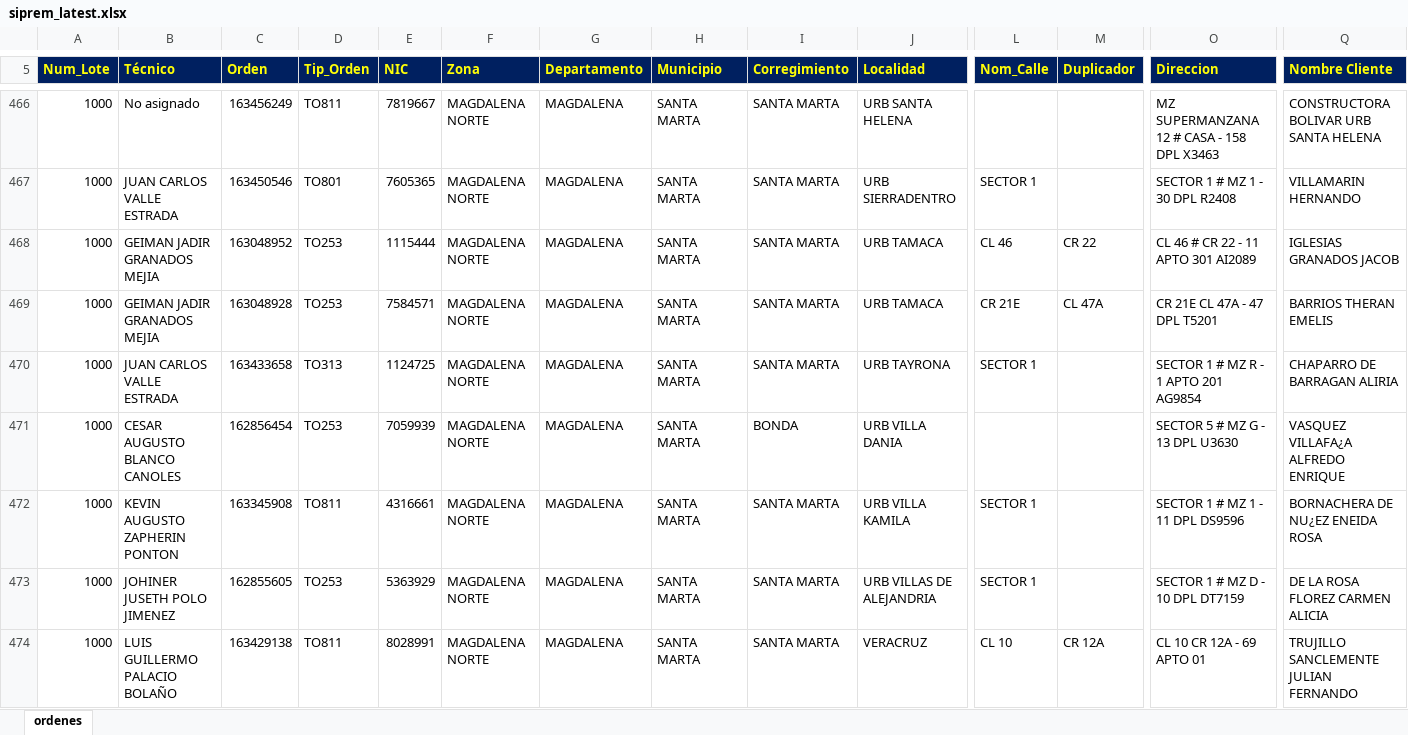
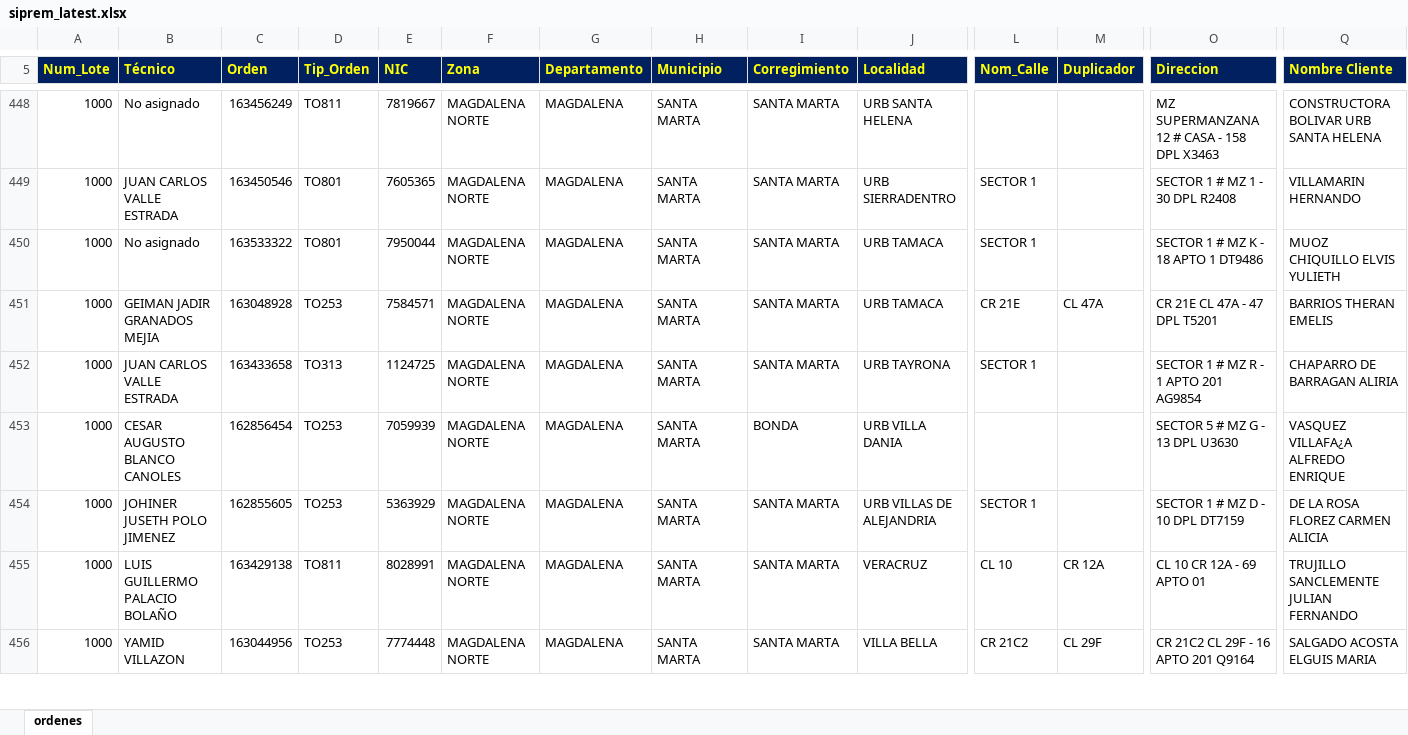
Before and after one commit to vikano27-debug/Dashboard_ING_VOA, an Excel workbook: siprem_latest.xlsx, sheet ordenes, drawn as a sheet; only a part is shown, gaps mark what is left out; the shorter side is filled out with more unchanged rows; values as stored, in another font and other column widths than the file's, no borders; removed rows and columns are numbered as before the commit, all else as after; rows hold the shown columns only; the diff covers the shown part only; the diff names each change by its address in the sheet, - before the commit and + after, or states it on an @@ line.

```diff
--- a/siprem_latest.xlsx (sheet ordenes)
+++ b/siprem_latest.xlsx (sheet ordenes)
-row 468: 1000 | GEIMAN JADIR GRANADOS MEJIA | 163048952 | TO253 | 1115444 | MAGDALENA NORTE | MAGDALENA | SANTA MARTA | SANTA MARTA | URB TAMACA | CL 46 | CR 22 | CL 46 # CR 22 - 11 APTO 301 AI2089 | IGLESIAS GRANADOS JACOB
+row 450: 1000 | No asignado | 163533322 | TO801 | 7950044 | MAGDALENA NORTE | MAGDALENA | SANTA MARTA | SANTA MARTA | URB TAMACA | SECTOR 1 |  | SECTOR 1 # MZ K - 18 APTO 1 DT9486 | MUOZ CHIQUILLO ELVIS YULIETH
-row 472: 1000 | KEVIN AUGUSTO ZAPHERIN PONTON | 163345908 | TO811 | 4316661 | MAGDALENA NORTE | MAGDALENA | SANTA MARTA | SANTA MARTA | URB VILLA KAMILA | SECTOR 1 |  | SECTOR 1 # MZ 1 - 11 DPL DS9596 | BORNACHERA DE NU¿EZ ENEIDA ROSA
```
Also changed, not shown: 16 added rows, 36 removed rows and 52 edited cells elsewhere in this sheet.
